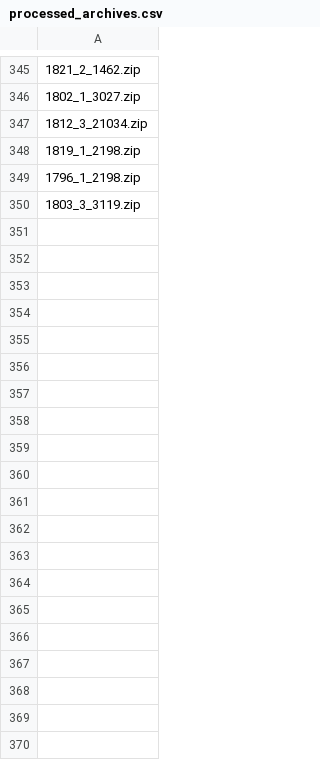
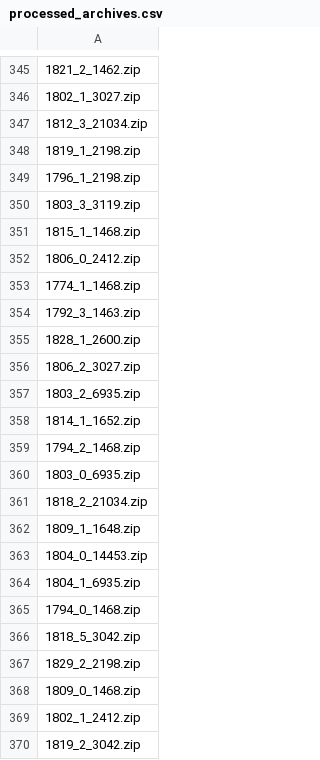
Before and after one commit to d-genk/vube, a CSV file: processed_archives.csv, drawn as a sheet; only a part is shown, gaps mark what is left out; the diff covers the shown part only; the diff names each change by its address in the sheet, - before the commit and + after, or states it on an @@ line.

Commit message:
processed archive update

```diff
--- a/processed_archives.csv
+++ b/processed_archives.csv
+row 351: 1815_1_1468.zip
+row 352: 1806_0_2412.zip
+row 353: 1774_1_1468.zip
+row 354: 1792_3_1463.zip
+row 355: 1828_1_2600.zip
+row 356: 1806_2_3027.zip
+row 357: 1803_2_6935.zip
+row 358: 1814_1_1652.zip
+row 359: 1794_2_1468.zip
+row 360: 1803_0_6935.zip
+row 361: 1818_2_21034.zip
+row 362: 1809_1_1648.zip
+row 363: 1804_0_14453.zip
+row 364: 1804_1_6935.zip
+row 365: 1794_0_1468.zip
+row 366: 1818_5_3042.zip
+row 367: 1829_2_2198.zip
+row 368: 1809_0_1468.zip
+row 369: 1802_1_2412.zip
+row 370: 1819_2_3042.zip
```
Also changed, not shown: 155 added rows elsewhere in this file, 1 other file.
